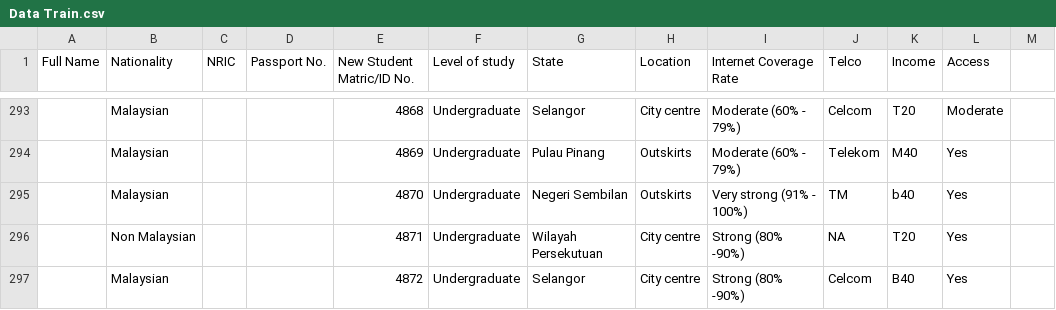
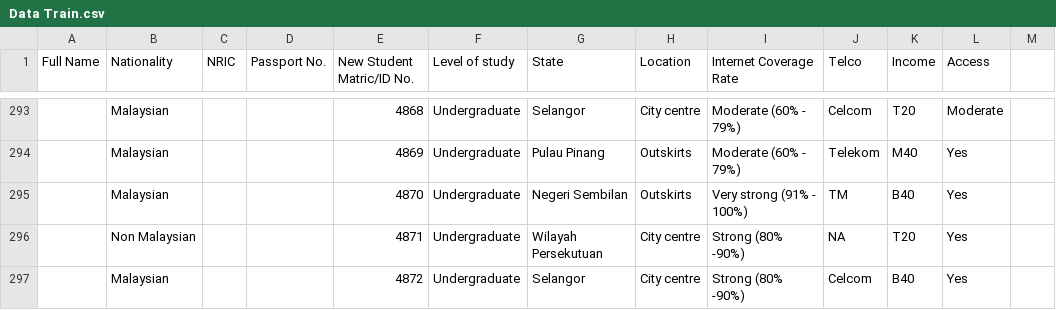
Before and after one commit to tiansien/BAI-Tuto, a CSV file: Tutorial 2/Tutorial 2-20241017/Data Train.csv, drawn as a sheet; only a part is shown, gaps mark what is left out.

Commit message:
Update Data Train.csv

```diff
--- a/Tutorial 2/Tutorial 2-20241017/Data Train.csv
+++ b/Tutorial 2/Tutorial 2-20241017/Data Train.csv
@@ -294,3 +294,3 @@ Full Name,Nationality,NRIC,Passport No. ,New Student Matric/ID No. , Level of st
 ,Malaysian,,,4869,Undergraduate,Pulau Pinang,Outskirts,Moderate (60% - 79%),Telekom,M40,Yes,
-,Malaysian,,,4870,Undergraduate,Negeri Sembilan,Outskirts,Very strong (91% - 100%),TM,b40,Yes,
+,Malaysian,,,4870,Undergraduate,Negeri Sembilan,Outskirts,Very strong (91% - 100%),TM,B40,Yes,
 ,Non Malaysian,,,4871,Undergraduate,Wilayah Persekutuan,City centre,Strong (80% -90%),NA,T20,Yes,
```
